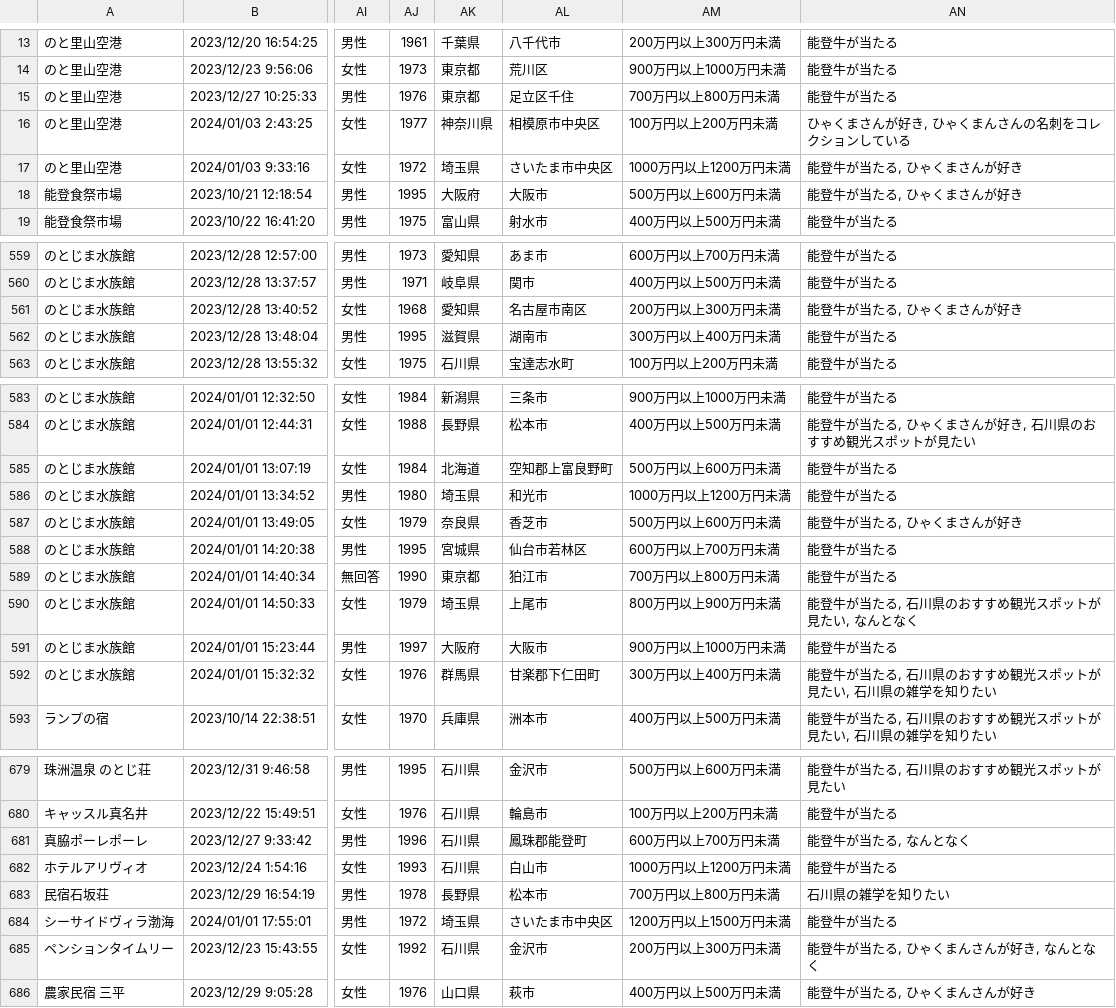
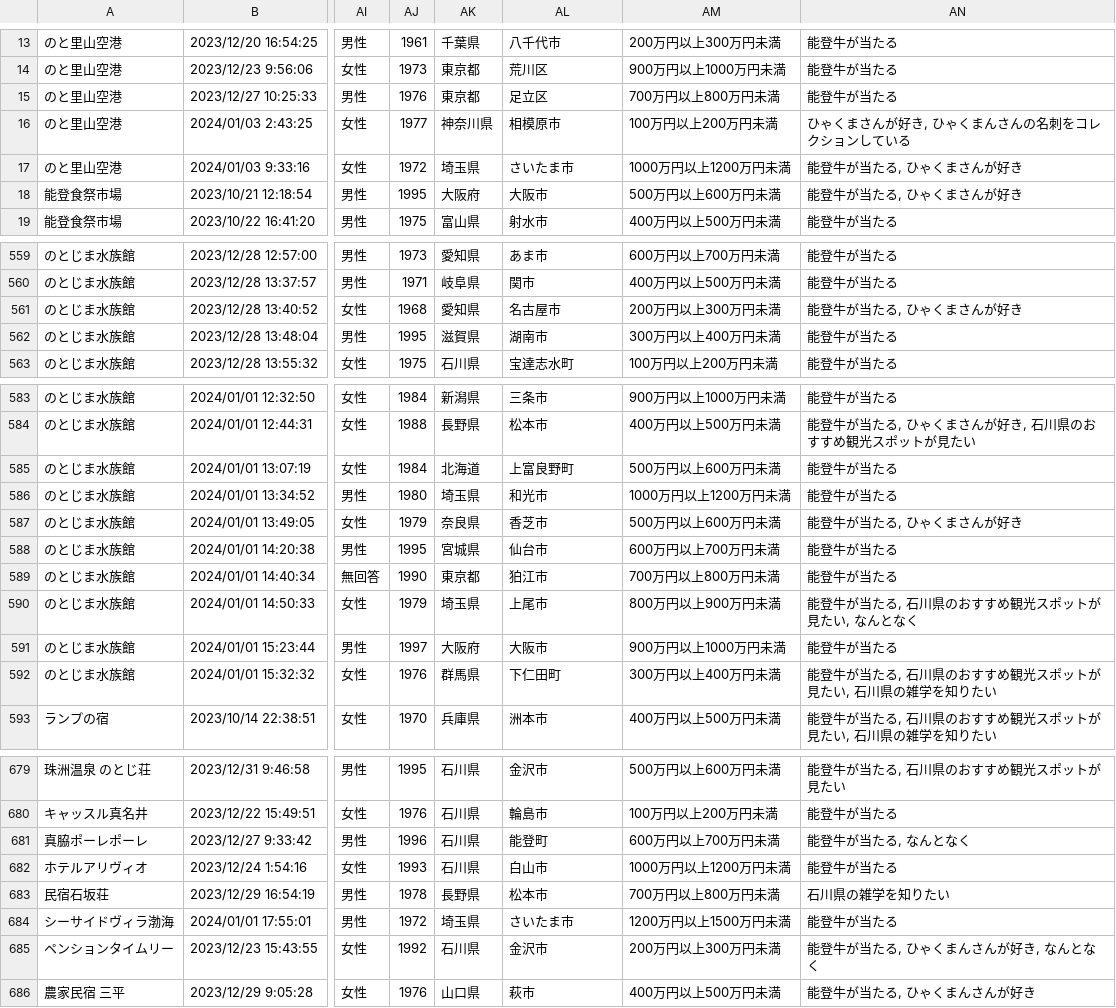
Before and after one commit to code4fukui/ishikawa-kanko-survey, a CSV file: noto.csv, drawn as a sheet; only a part is shown, gaps mark what is left out; the diff names each change by its address in the sheet, - before the commit and + after, or states it on an @@ line.

```diff
--- a/noto.csv
+++ b/noto.csv
-AL15: 足立区千住
+AL15: 足立区
-AL16: 相模原市中央区
+AL16: 相模原市
-AL17: さいたま市中央区
+AL17: さいたま市
-AL561: 名古屋市南区
+AL561: 名古屋市
-AL585: 空知郡上富良野町
+AL585: 上富良野町
-AL588: 仙台市若林区
+AL588: 仙台市
-AL592: 甘楽郡下仁田町
+AL592: 下仁田町
-AL681: 鳳珠郡能登町
+AL681: 能登町
-AL684: さいたま市中央区
+AL684: さいたま市
```
Also changed, not shown: kaga.csv, 2 other files.
